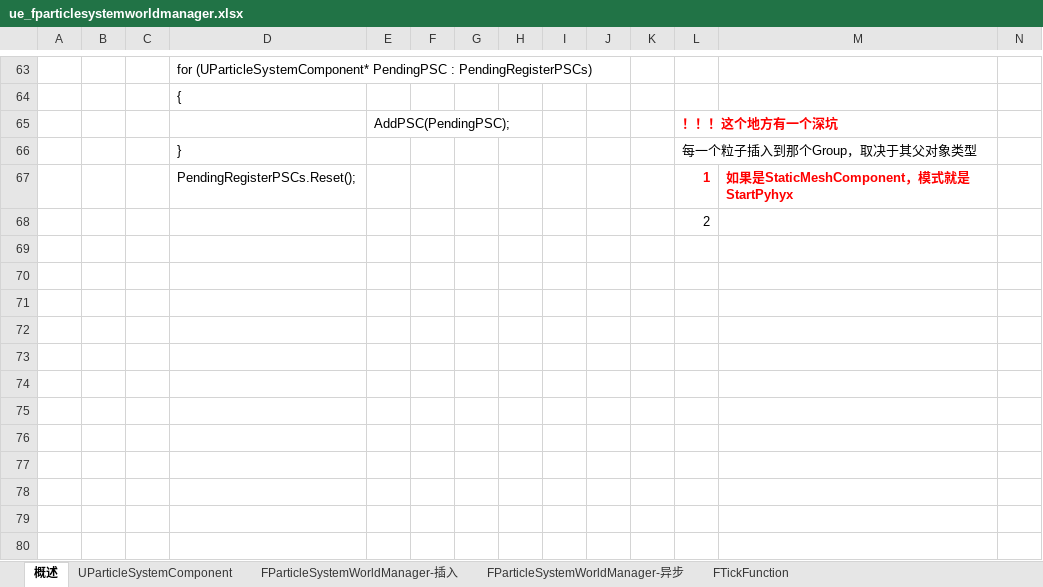
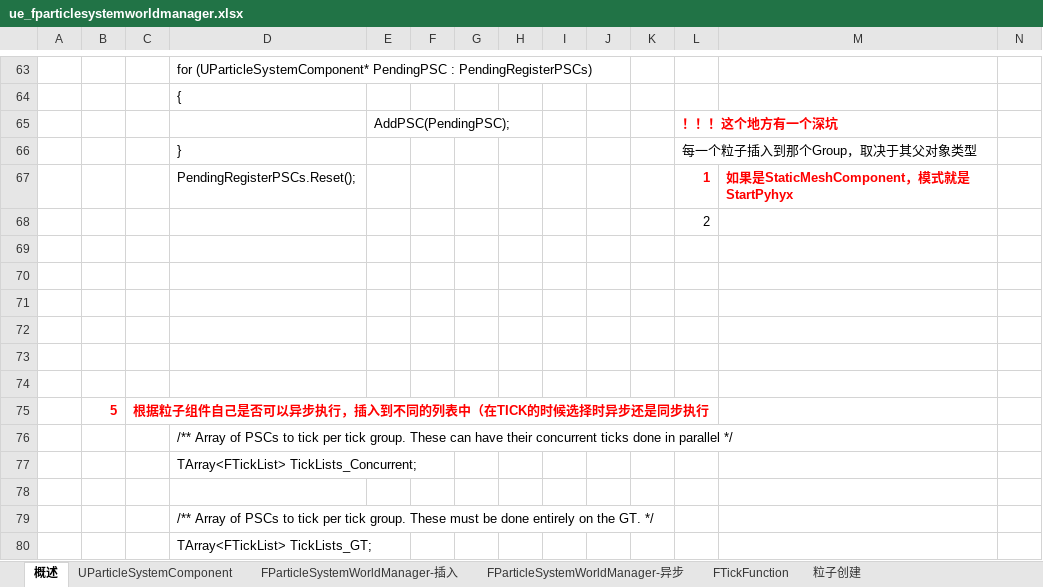
Before and after one commit to guanzhongdaoke/ue, an Excel workbook: doc/ue_fparticlesystemworldmanager.xlsx, sheet 概述, drawn as a sheet; only a part is shown, gaps mark what is left out; values as stored, in another font and other column widths than the file's, no borders; rows hold the shown columns only; the diff names each change by its address in the sheet, - before the commit and + after, or states it on an @@ line.

```diff
--- a/doc/ue_fparticlesystemworldmanager.xlsx (sheet 概述)
+++ b/doc/ue_fparticlesystemworldmanager.xlsx (sheet 概述)
+sheet tab: 粒子创建
+row 69: (empty)
+row 70: (empty)
+row 71: (empty)
+row 72: (empty)
+row 73: (empty)
+row 74: (empty)
+row 75:  | 5 | 根据粒子组件自己是否可以异步执行，插入到不同的列表中（在TICK的时候选择时异步还是同步执行
+row 76:  |  |  | /** Array of PSCs to tick per tick group. These can have their concurrent ticks done in parallel */
+row 77:  |  |  | TArray<FTickList> TickLists_Concurrent;
+row 78: (empty)
+row 79:  |  |  | /** Array of PSCs to tick per tick group. These must be done entirely on the GT. */
+row 80:  |  |  | TArray<FTickList> TickLists_GT;
```
Also changed, not shown: sheet FParticleSystemWorldManager-插入, doc/ue_android.xlsx.
